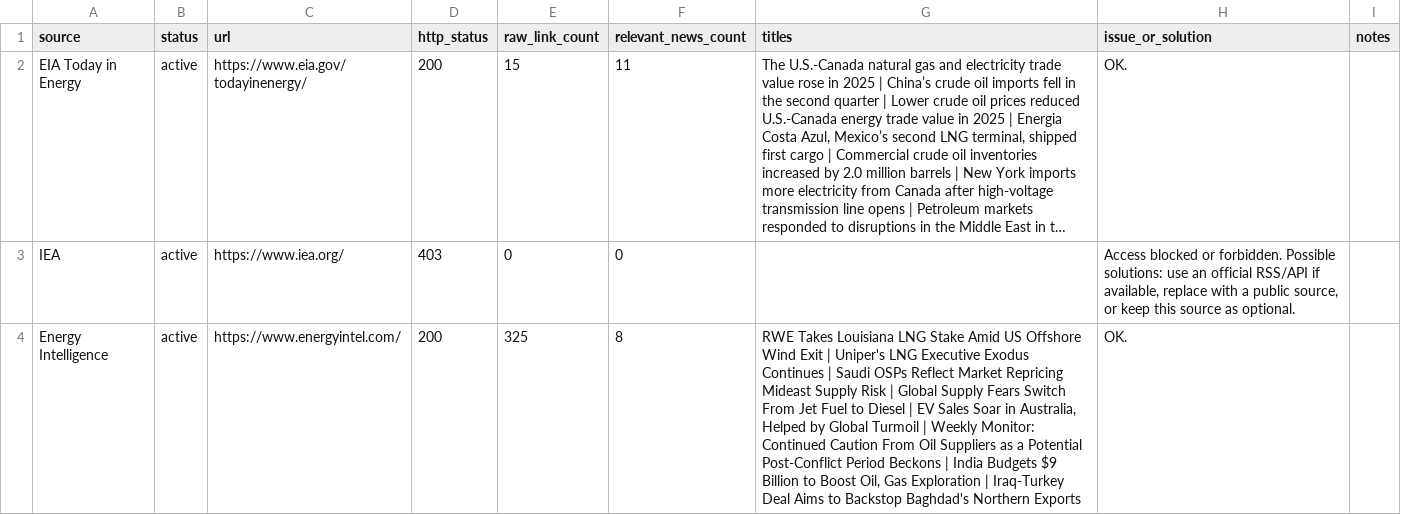
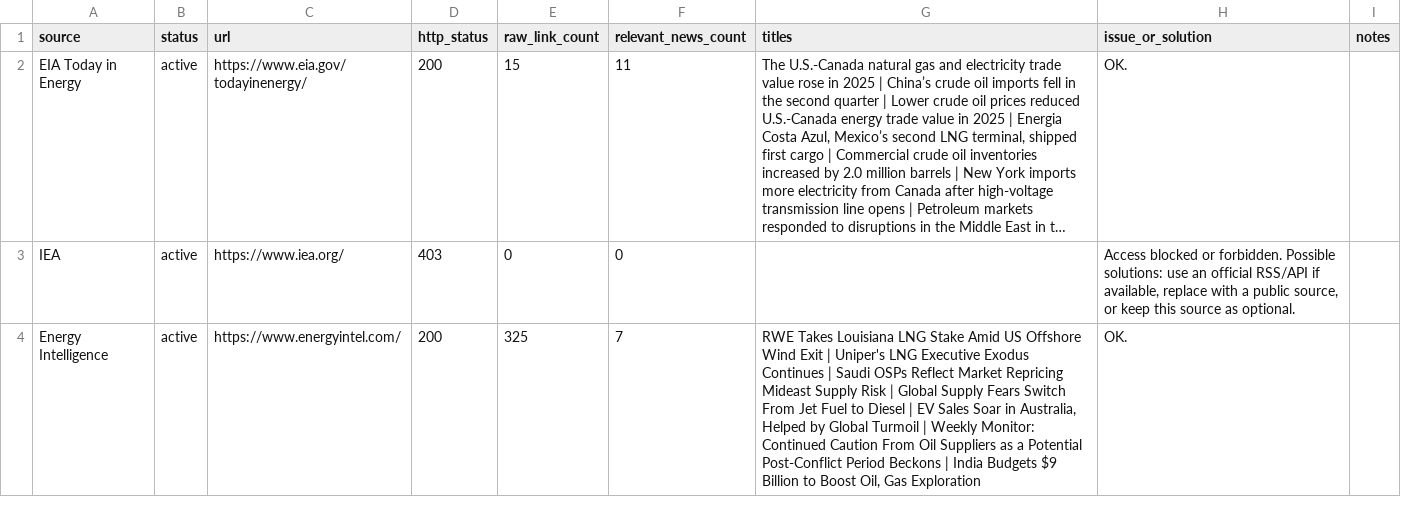
Before and after one commit to alejandroiq/scrapping_agent, a CSV file: market_watch_source_probe_results.csv, drawn as a sheet; only a part is shown; long unchanged cells end in …; the diff covers the shown part only; the diff names each change by its address in the sheet, - before the commit and + after, or states it on an @@ line.

```diff
--- a/market_watch_source_probe_results.csv
+++ b/market_watch_source_probe_results.csv
-F4 (relevant_news_count): 8
+F4 (relevant_news_count): 7
-G4 (titles): …Gas Exploration | Iraq-Turkey Deal Aims to Backstop Baghdad's Northern Exports
+G4 (titles): …Gas Exploration
```
Also changed, not shown: 2 edited cells elsewhere in this file, market_watch_source_probe_summary_log.csv, 1 other file.
